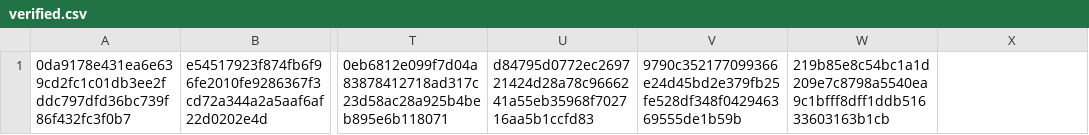
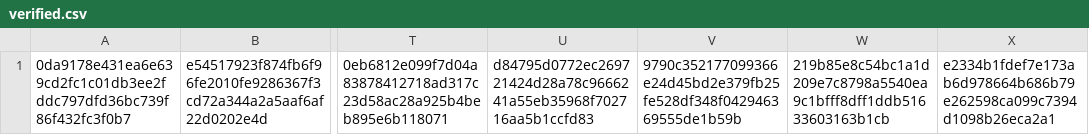
Before and after one commit to CrafterBotOfficial/GorillaTextureLoaderV2, a CSV file: verified.csv, drawn as a sheet; only a part is shown, gaps mark what is left out; the diff names each change by its address in the sheet, - before the commit and + after, or states it on an @@ line.

Commit message:
Update verified.csv

```diff
--- a/verified.csv
+++ b/verified.csv
-X1: (empty)
+X1: e2334b1fdef7e173ab6d978664b686b79e262598ca099c7394d1098b26eca2a1
```
